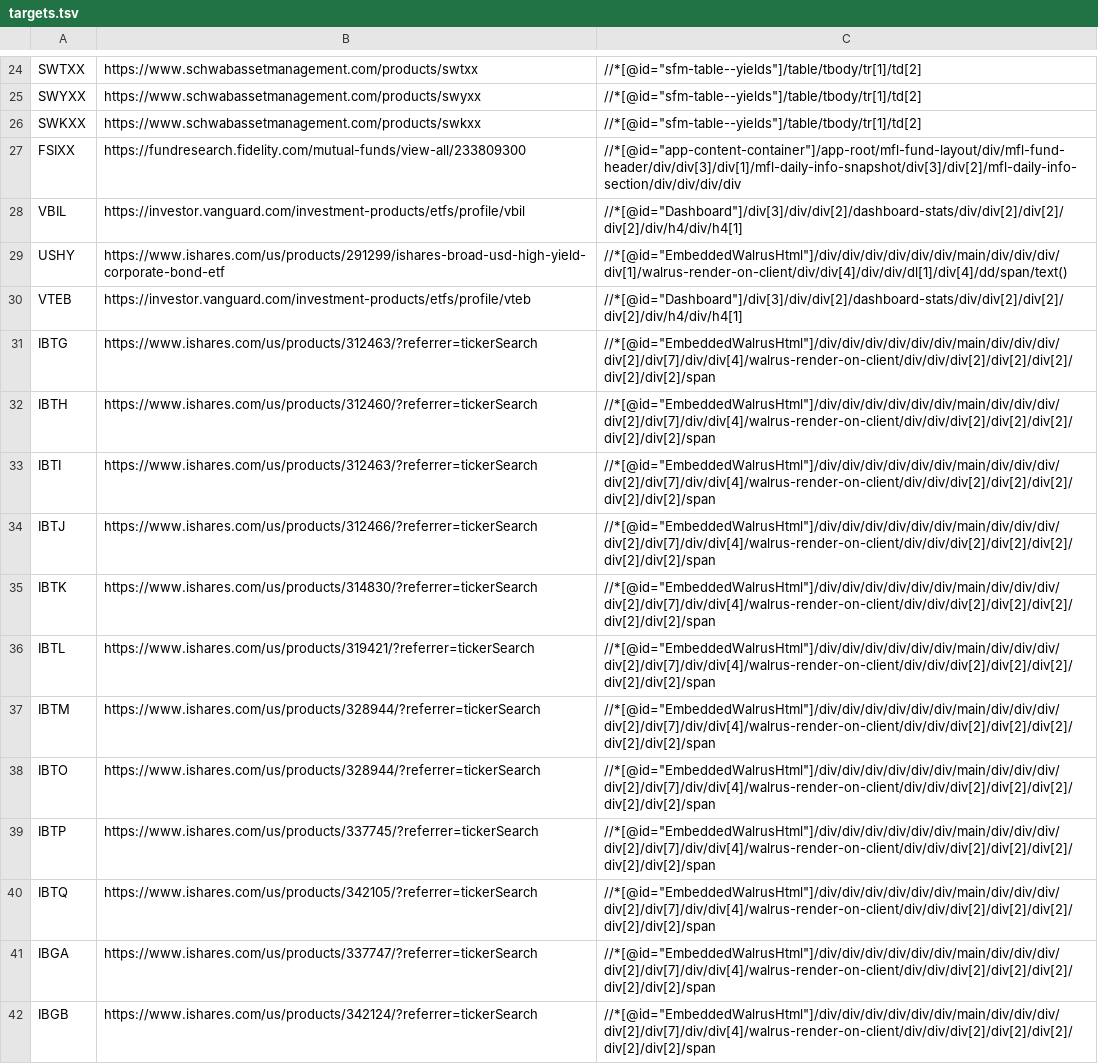
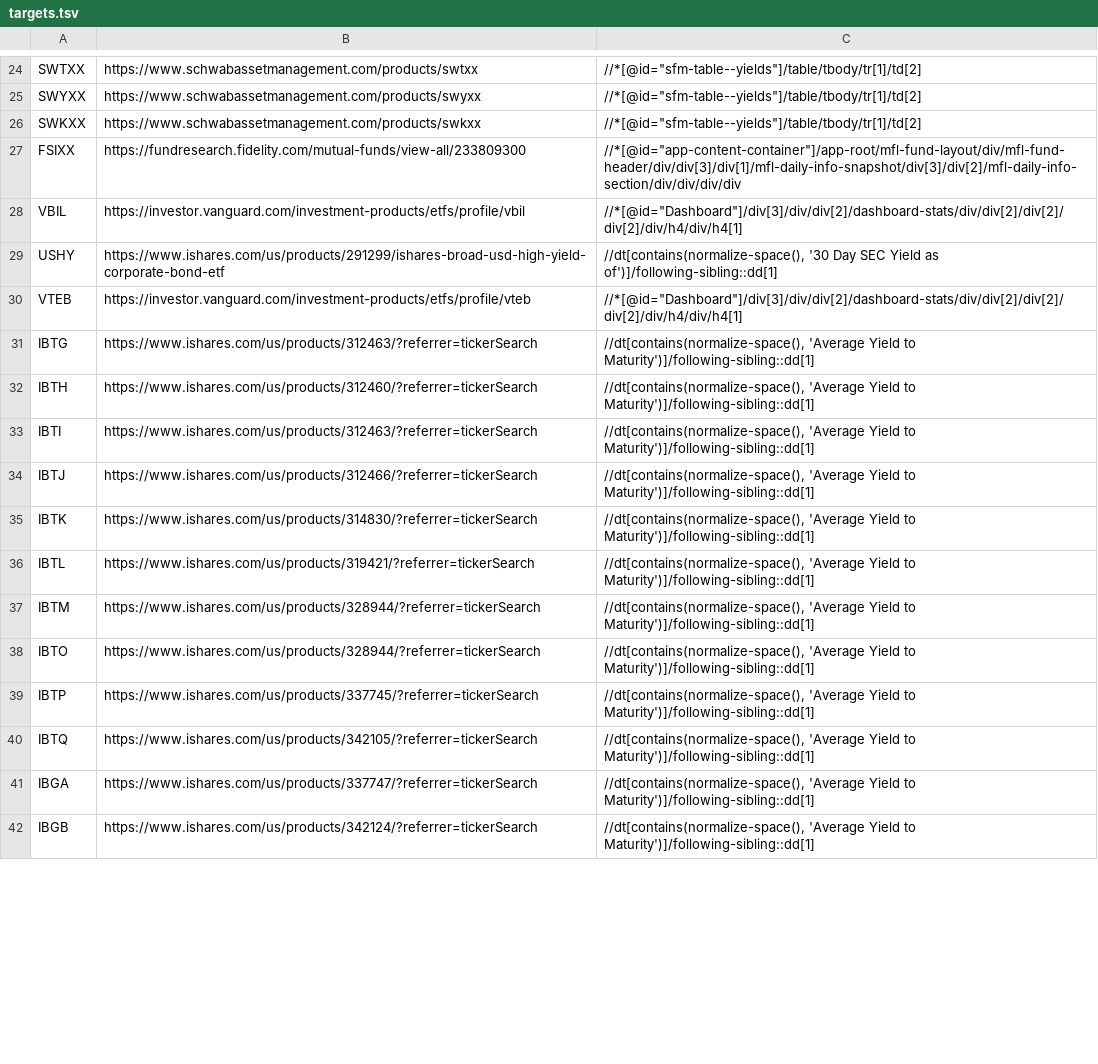
Before and after one commit to yottabit42/rates_fetcher, a TSV file: targets.tsv, drawn as a sheet; only a part is shown, gaps mark what is left out; the diff covers the shown part only.

Commit message:
Refactor iShares to relative XPaths for better success.

```diff
--- a/targets.tsv
+++ b/targets.tsv
@@ -28,15 +28,15 @@ FSIXX	https://fundresearch.fidelity.com/mutual-funds/view-all/233809300	//*[@id=
 VBIL	https://investor.vanguard.com/investment-products/etfs/profile/vbil	//*[@id="Dashboard"]/div[3]/div/div[2]/dashboard-stats/div/div[2]/div[2]/div[2]/div/h4/div/h4[1]
-USHY	https://www.ishares.com/us/products/291299/ishares-broad-usd-high-yield-corporate-bond-etf	//*[@id="EmbeddedWalrusHtml"]/div/div/div/div/div/div/main/div/div/div/div[1]/walrus-render-on-client/div/div[4]/div/div/dl[1]/div[4]/dd/span/text()
+USHY	https://www.ishares.com/us/products/291299/ishares-broad-usd-high-yield-corporate-bond-etf	//dt[contains(normalize-space(), '30 Day SEC Yield as of')]/following-sibling::dd[1]
 VTEB	https://investor.vanguard.com/investment-products/etfs/profile/vteb	//*[@id="Dashboard"]/div[3]/div/div[2]/dashboard-stats/div/div[2]/div[2]/div[2]/div/h4/div/h4[1]
-IBTG	https://www.ishares.com/us/products/312463/?referrer=tickerSearch	//*[@id="EmbeddedWalrusHtml"]/div/div/div/div/div/div/main/div/div/div/div[2]/div[7]/div/div[4]/walrus-render-on-client/div/div/div[2]/div[2]/div[2]/div[2]/div[2]/span
-IBTH	https://www.ishares.com/us/products/312460/?referrer=tickerSearch	//*[@id="EmbeddedWalrusHtml"]/div/div/div/div/div/div/main/div/div/div/div[2]/div[7]/div/div[4]/walrus-render-on-client/div/div/div[2]/div[2]/div[2]/div[2]/div[2]/span
-IBTI	https://www.ishares.com/us/products/312463/?referrer=tickerSearch	//*[@id="EmbeddedWalrusHtml"]/div/div/div/div/div/div/main/div/div/div/div[2]/div[7]/div/div[4]/walrus-render-on-client/div/div/div[2]/div[2]/div[2]/div[2]/div[2]/span
-IBTJ	https://www.ishares.com/us/products/312466/?referrer=tickerSearch	//*[@id="EmbeddedWalrusHtml"]/div/div/div/div/div/div/main/div/div/div/div[2]/div[7]/div/div[4]/walrus-render-on-client/div/div/div[2]/div[2]/div[2]/div[2]/div[2]/span
-IBTK	https://www.ishares.com/us/products/314830/?referrer=tickerSearch	//*[@id="EmbeddedWalrusHtml"]/div/div/div/div/div/div/main/div/div/div/div[2]/div[7]/div/div[4]/walrus-render-on-client/div/div/div[2]/div[2]/div[2]/div[2]/div[2]/span
-IBTL	https://www.ishares.com/us/products/319421/?referrer=tickerSearch	//*[@id="EmbeddedWalrusHtml"]/div/div/div/div/div/div/main/div/div/div/div[2]/div[7]/div/div[4]/walrus-render-on-client/div/div/div[2]/div[2]/div[2]/div[2]/div[2]/span
-IBTM	https://www.ishares.com/us/products/328944/?referrer=tickerSearch	//*[@id="EmbeddedWalrusHtml"]/div/div/div/div/div/div/main/div/div/div/div[2]/div[7]/div/div[4]/walrus-render-on-client/div/div/div[2]/div[2]/div[2]/div[2]/div[2]/span
-IBTO	https://www.ishares.com/us/products/328944/?referrer=tickerSearch	//*[@id="EmbeddedWalrusHtml"]/div/div/div/div/div/div/main/div/div/div/div[2]/div[7]/div/div[4]/walrus-render-on-client/div/div/div[2]/div[2]/div[2]/div[2]/div[2]/span
-IBTP	https://www.ishares.com/us/products/337745/?referrer=tickerSearch	//*[@id="EmbeddedWalrusHtml"]/div/div/div/div/div/div/main/div/div/div/div[2]/div[7]/div/div[4]/walrus-render-on-client/div/div/div[2]/div[2]/div[2]/div[2]/div[2]/span
-IBTQ	https://www.ishares.com/us/products/342105/?referrer=tickerSearch	//*[@id="EmbeddedWalrusHtml"]/div/div/div/div/div/div/main/div/div/div/div[2]/div[7]/div/div[4]/walrus-render-on-client/div/div/div[2]/div[2]/div[2]/div[2]/div[2]/span
-IBGA	https://www.ishares.com/us/products/337747/?referrer=tickerSearch	//*[@id="EmbeddedWalrusHtml"]/div/div/div/div/div/div/main/div/div/div/div[2]/div[7]/div/div[4]/walrus-render-on-client/div/div/div[2]/div[2]/div[2]/div[2]/div[2]/span
-IBGB	https://www.ishares.com/us/products/342124/?referrer=tickerSearch	//*[@id="EmbeddedWalrusHtml"]/div/div/div/div/div/div/main/div/div/div/div[2]/div[7]/div/div[4]/walrus-render-on-client/div/div/div[2]/div[2]/div[2]/div[2]/div[2]/span
+IBTG	https://www.ishares.com/us/products/312463/?referrer=tickerSearch	//dt[contains(normalize-space(), 'Average Yield to Maturity')]/following-sibling::dd[1]
+IBTH	https://www.ishares.com/us/products/312460/?referrer=tickerSearch	//dt[contains(normalize-space(), 'Average Yield to Maturity')]/following-sibling::dd[1]
+IBTI	https://www.ishares.com/us/products/312463/?referrer=tickerSearch	//dt[contains(normalize-space(), 'Average Yield to Maturity')]/following-sibling::dd[1]
+IBTJ	https://www.ishares.com/us/products/312466/?referrer=tickerSearch	//dt[contains(normalize-space(), 'Average Yield to Maturity')]/following-sibling::dd[1]
+IBTK	https://www.ishares.com/us/products/314830/?referrer=tickerSearch	//dt[contains(normalize-space(), 'Average Yield to Maturity')]/following-sibling::dd[1]
+IBTL	https://www.ishares.com/us/products/319421/?referrer=tickerSearch	//dt[contains(normalize-space(), 'Average Yield to Maturity')]/following-sibling::dd[1]
+IBTM	https://www.ishares.com/us/products/328944/?referrer=tickerSearch	//dt[contains(normalize-space(), 'Average Yield to Maturity')]/following-sibling::dd[1]
+IBTO	https://www.ishares.com/us/products/328944/?referrer=tickerSearch	//dt[contains(normalize-space(), 'Average Yield to Maturity')]/following-sibling::dd[1]
+IBTP	https://www.ishares.com/us/products/337745/?referrer=tickerSearch	//dt[contains(normalize-space(), 'Average Yield to Maturity')]/following-sibling::dd[1]
+IBTQ	https://www.ishares.com/us/products/342105/?referrer=tickerSearch	//dt[contains(normalize-space(), 'Average Yield to Maturity')]/following-sibling::dd[1]
+IBGA	https://www.ishares.com/us/products/337747/?referrer=tickerSearch	//dt[contains(normalize-space(), 'Average Yield to Maturity')]/following-sibling::dd[1]
+IBGB	https://www.ishares.com/us/products/342124/?referrer=tickerSearch	//dt[contains(normalize-space(), 'Average Yield to Maturity')]/following-sibling::dd[1]
```
Also changed, not shown: 42 edited cells elsewhere in this file.
